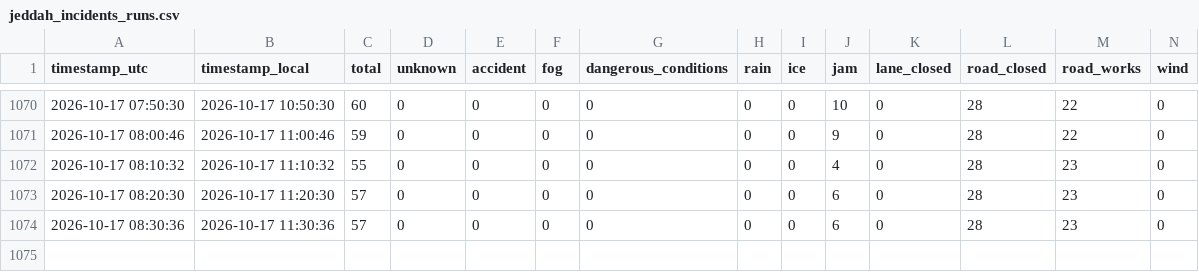
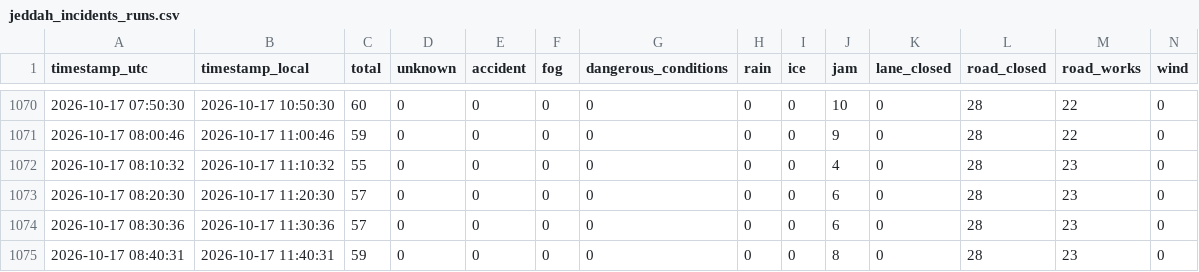
Before and after one commit to elAmigoOs/tomtomdata, a CSV file: jeddah_incidents_runs.csv, drawn as a sheet; only a part is shown, gaps mark what is left out; rows hold the shown columns only; the diff names each change by its address in the sheet, - before the commit and + after, or states it on an @@ line.

```diff
--- a/jeddah_incidents_runs.csv
+++ b/jeddah_incidents_runs.csv
+row 1075: 2026-10-17 08:40:31 | 2026-10-17 11:40:31 | 59 | 0 | 0 | 0 | 0 | 0 | 0 | 8 | 0 | 28 | 23 | 0
```
Also changed, not shown: 2 other files.
